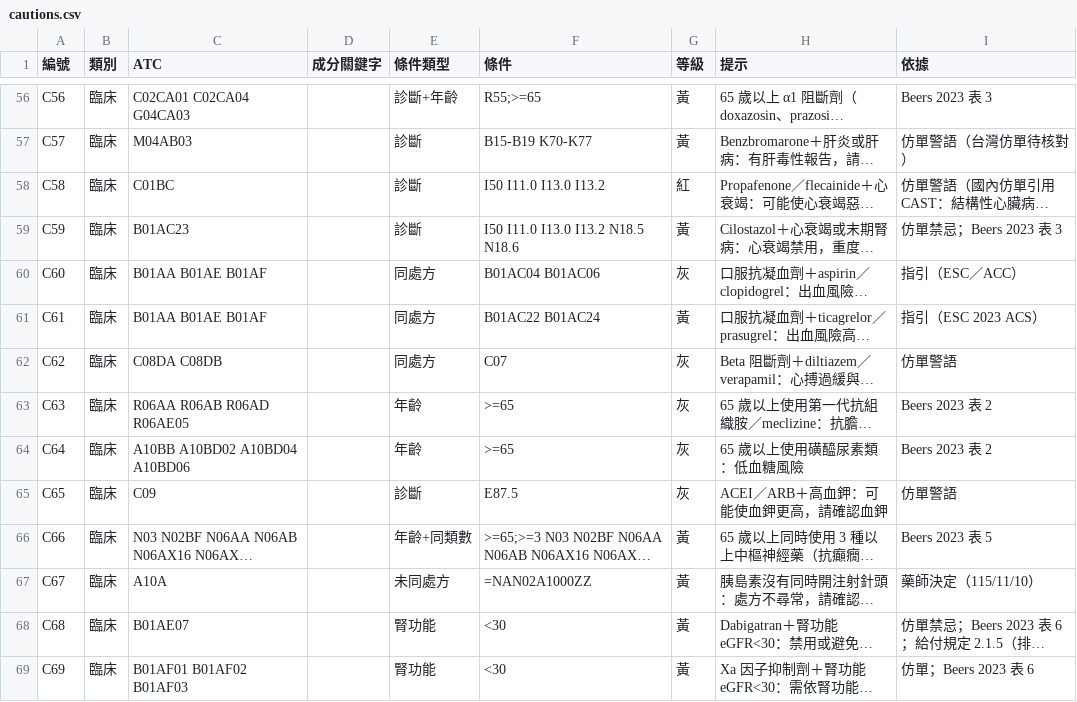
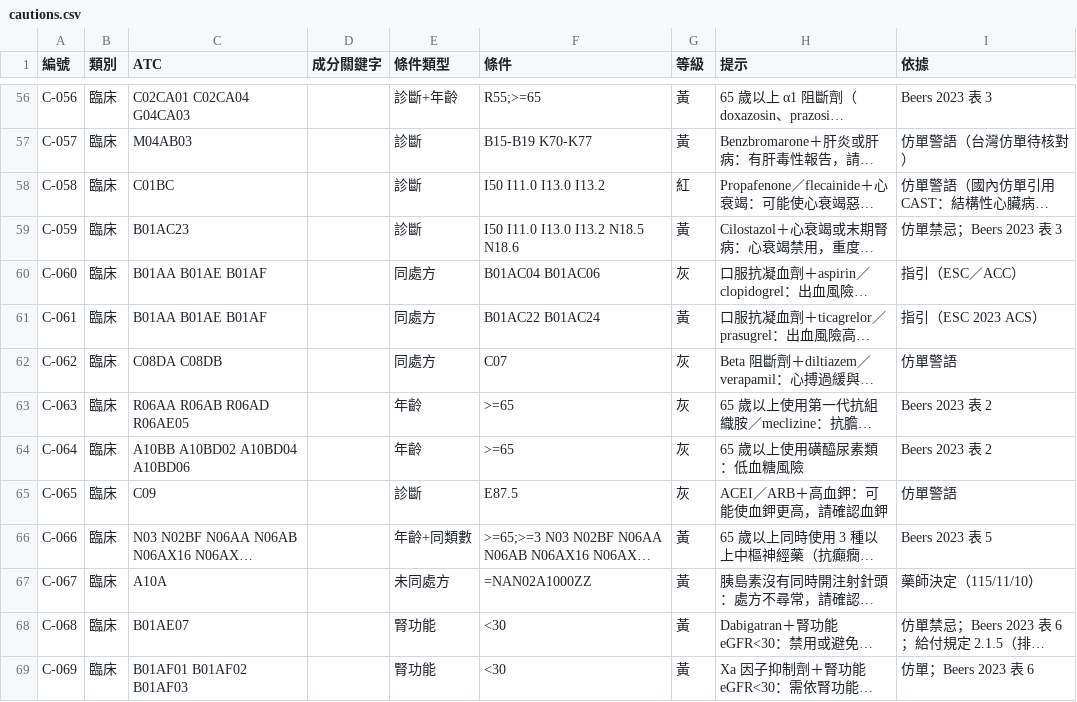
Before and after one commit to whyfenta/GTsloth-s-eye, a CSV file: docs/reference/rx-rules/cautions.csv, drawn as a sheet; only a part is shown, gaps mark what is left out; long unchanged cells end in …; the diff covers the shown part only; the diff names each change by its address in the sheet, - before the commit and + after, or states it on an @@ line.

```diff
--- a/docs/reference/rx-rules/cautions.csv
+++ b/docs/reference/rx-rules/cautions.csv
-A56 (編號): C56
+A56 (編號): C-056
-A57 (編號): C57
+A57 (編號): C-057
-A58 (編號): C58
+A58 (編號): C-058
-A59 (編號): C59
+A59 (編號): C-059
-A60 (編號): C60
+A60 (編號): C-060
-A61 (編號): C61
+A61 (編號): C-061
-A62 (編號): C62
+A62 (編號): C-062
-A63 (編號): C63
+A63 (編號): C-063
-A64 (編號): C64
+A64 (編號): C-064
-A65 (編號): C65
+A65 (編號): C-065
-A66 (編號): C66
+A66 (編號): C-066
-A67 (編號): C67
+A67 (編號): C-067
-A68 (編號): C68
+A68 (編號): C-068
-A69 (編號): C69
+A69 (編號): C-069
```
Also changed, not shown: 172 edited cells elsewhere in this file, docs/reference/rx-sources.csv, 15 other files.
